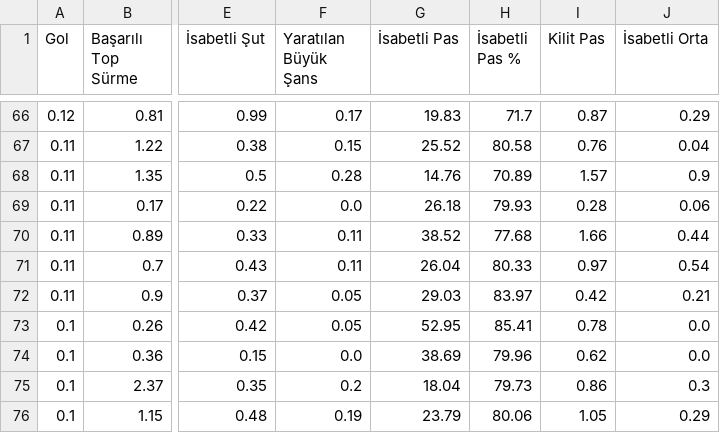
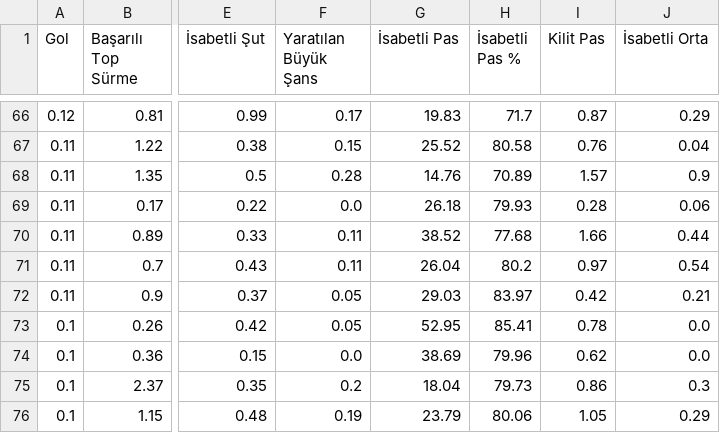
Before and after one commit to scatterradarcsv/csv_scatter_radar_15matches, a CSV file: midfielders.csv, drawn as a sheet; only a part is shown, gaps mark what is left out; the diff covers the shown part only; the diff names each change by its address in the sheet, - before the commit and + after, or states it on an @@ line.

```diff
--- a/midfielders.csv
+++ b/midfielders.csv
-H71 (İsabetli Pas %): 80.33
+H71 (İsabetli Pas %): 80.2
```
Also changed, not shown: 17 edited cells elsewhere in this file.
